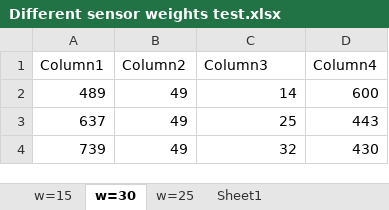
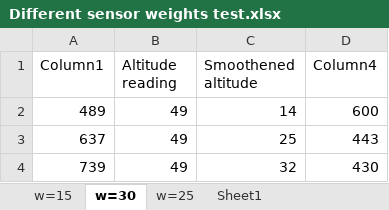
Before and after one commit to CamilV/FEEG2001_QuadCopter, an Excel workbook: Code/Different sensor weights test.xlsx, sheet w=30, drawn as a sheet; only a part is shown; values as stored, in another font and other column widths than the file's, no borders; charts and pictures and table styles not drawn; the diff names each change by its address in the sheet, - before the commit and + after, or states it on an @@ line.

```diff
--- a/Code/Different sensor weights test.xlsx (sheet w=30)
+++ b/Code/Different sensor weights test.xlsx (sheet w=30)
-B1: Column2
+B1: Altitude reading
-C1: Column3
+C1: Smoothened altitude
```
Also changed, not shown: sheet w=15, charts or pictures, 7 other files.
